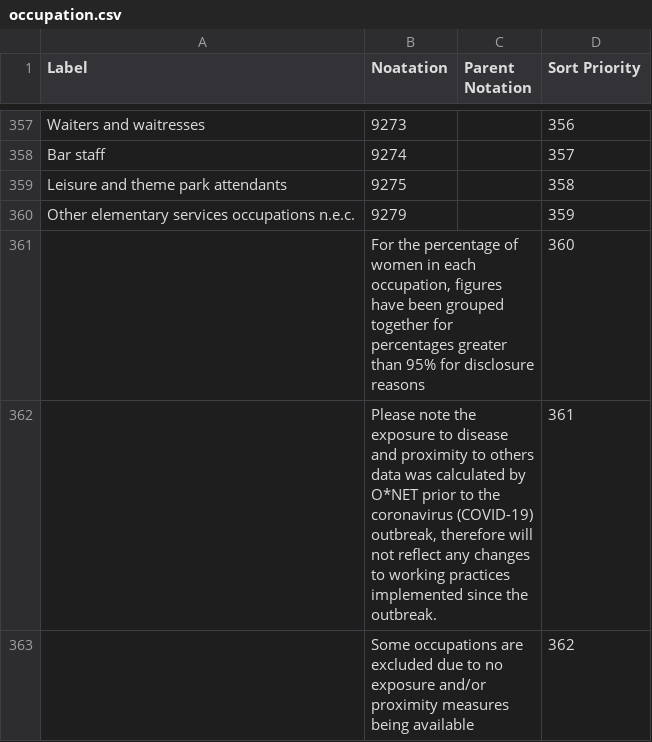
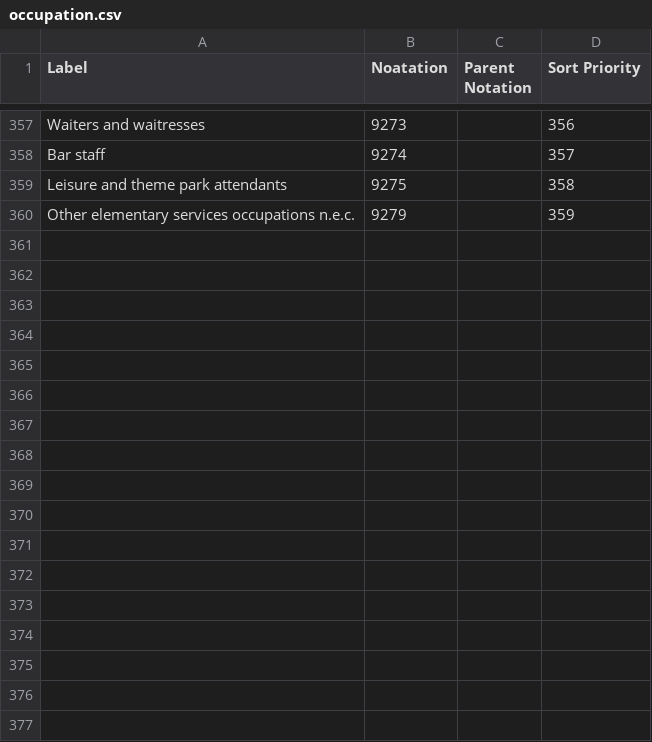
Before and after one commit to GSS-Cogs/family-covid-19, a CSV file: datasets/ONS-Which-occupations-have-the-highest-potential-exposure-to-the-coronavirus-COVID-19/codelists/occupation.csv, drawn as a sheet; only a part is shown, gaps mark what is left out; the diff covers the shown part only; the diff names each change by its address in the sheet, - before the commit and + after, or states it on an @@ line.

Commit message:
Changing occupation to the code

```diff
--- a/datasets/ONS-Which-occupations-have-the-highest-potential-exposure-to-the-coronavirus-COVID-19/codelists/occupation.csv
+++ b/datasets/ONS-Which-occupations-have-the-highest-potential-exposure-to-the-coronavirus-COVID-19/codelists/occupation.csv
-row 361:  | For the percentage of women in each occupation, figures have been grouped together for percentages greater than 95% for disclosure reasons |  | 360
-row 362:  | Please note the exposure to disease and proximity to others data was calculated by O*NET prior to the coronavirus (COVID-19) outbreak, therefore will not reflect any changes to working practices implemented since the outbreak. |  | 361
-row 363:  | Some occupations are excluded due to no exposure and/or proximity measures being available |  | 362
```
Also changed, not shown: 2 removed rows and 1 edited cell elsewhere in this file.
